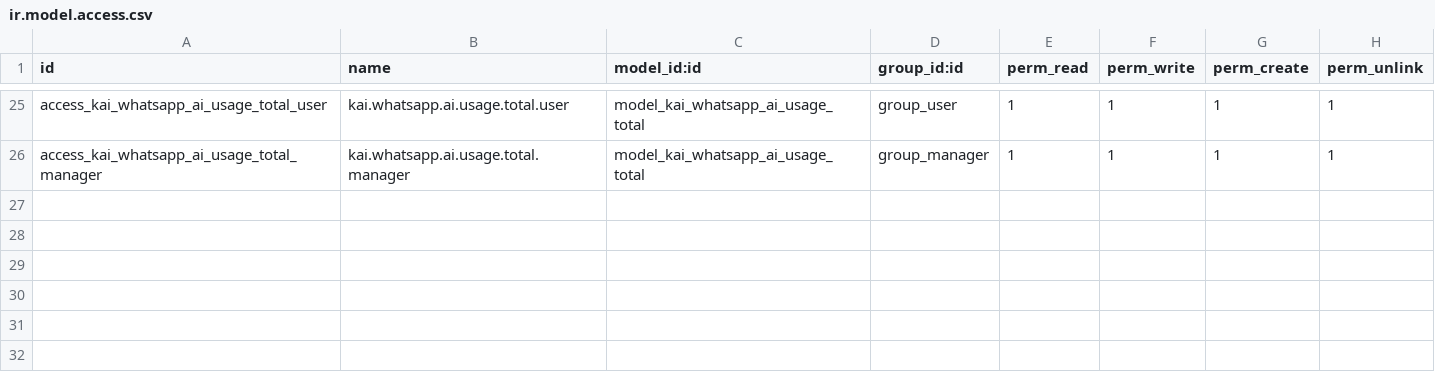
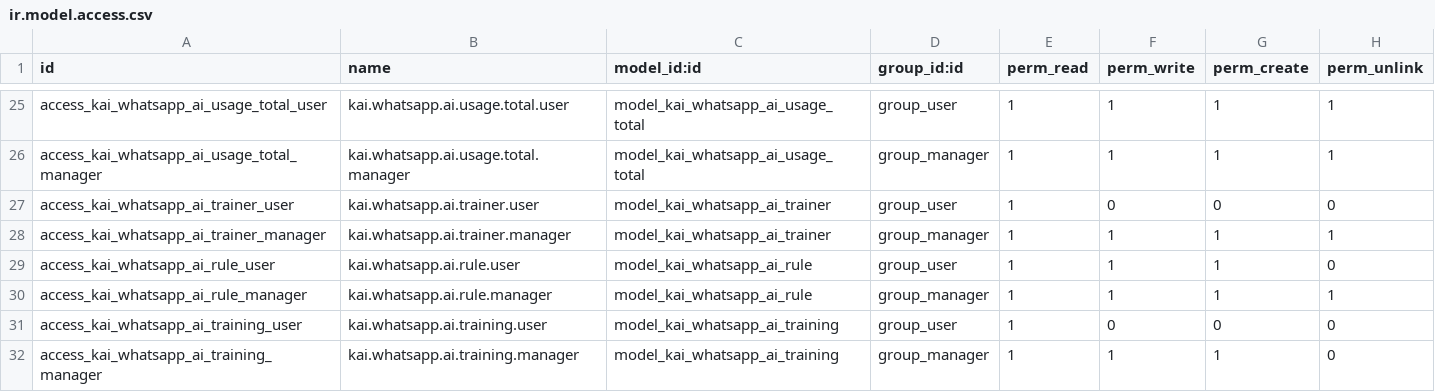
Before and after one commit to jmobiol-kai/varios, a CSV file: kai_whatsapp_ai/security/ir.model.access.csv, drawn as a sheet; only a part is shown, gaps mark what is left out.

```diff
--- a/kai_whatsapp_ai/security/ir.model.access.csv
+++ b/kai_whatsapp_ai/security/ir.model.access.csv
@@ -26 +26,7 @@ access_kai_whatsapp_ai_usage_total_user,kai.whatsapp.ai.usage.total.user,model_k
 access_kai_whatsapp_ai_usage_total_manager,kai.whatsapp.ai.usage.total.manager,model_kai_whatsapp_ai_usage_total,group_manager,1,1,1,1
+access_kai_whatsapp_ai_trainer_user,kai.whatsapp.ai.trainer.user,model_kai_whatsapp_ai_trainer,group_user,1,0,0,0
+access_kai_whatsapp_ai_trainer_manager,kai.whatsapp.ai.trainer.manager,model_kai_whatsapp_ai_trainer,group_manager,1,1,1,1
+access_kai_whatsapp_ai_rule_user,kai.whatsapp.ai.rule.user,model_kai_whatsapp_ai_rule,group_user,1,1,1,0
+access_kai_whatsapp_ai_rule_manager,kai.whatsapp.ai.rule.manager,model_kai_whatsapp_ai_rule,group_manager,1,1,1,1
+access_kai_whatsapp_ai_training_user,kai.whatsapp.ai.training.user,model_kai_whatsapp_ai_training,group_user,1,0,0,0
+access_kai_whatsapp_ai_training_manager,kai.whatsapp.ai.training.manager,model_kai_whatsapp_ai_training,group_manager,1,1,1,0
```
Also changed, not shown: 19 other files.
